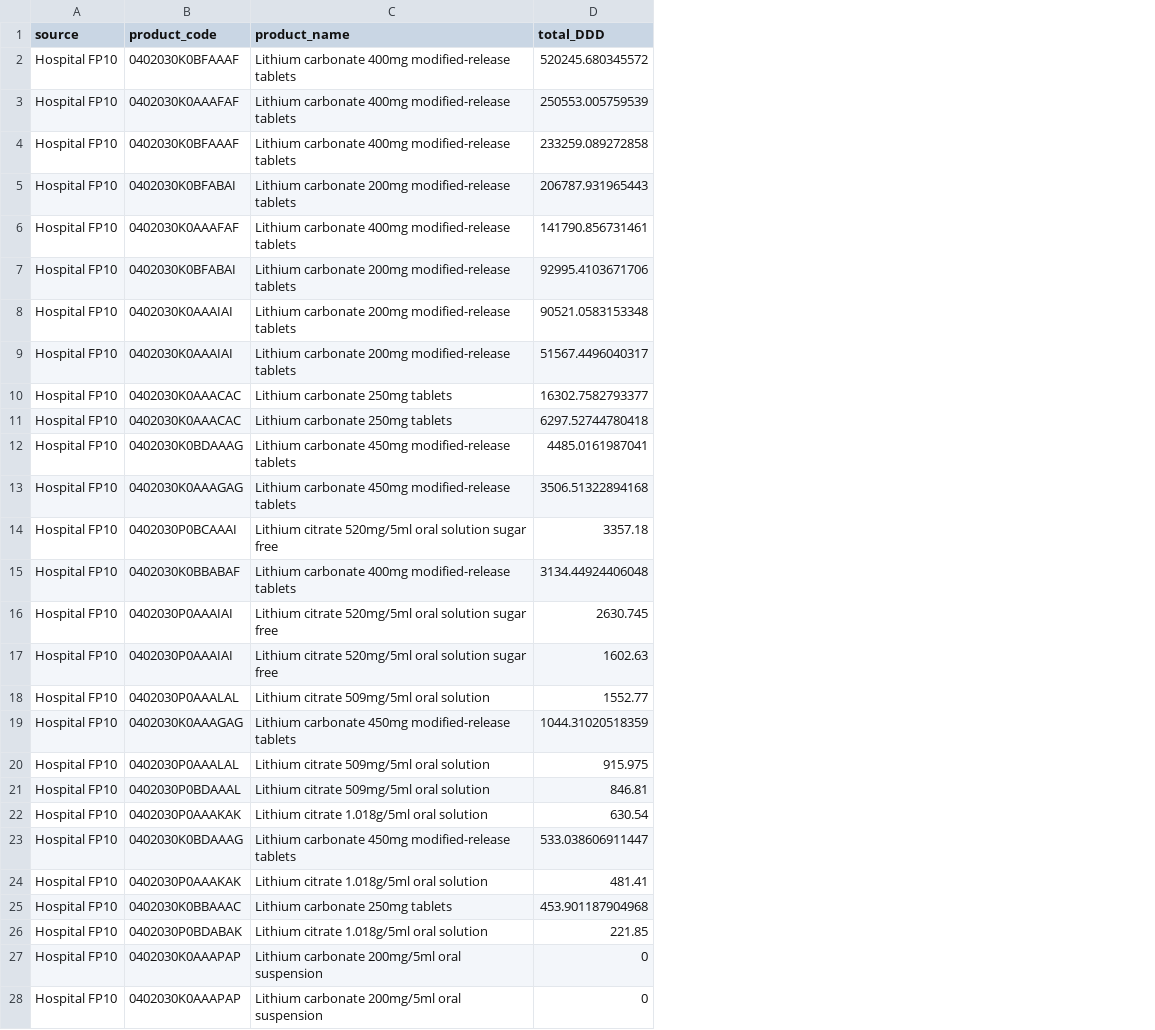
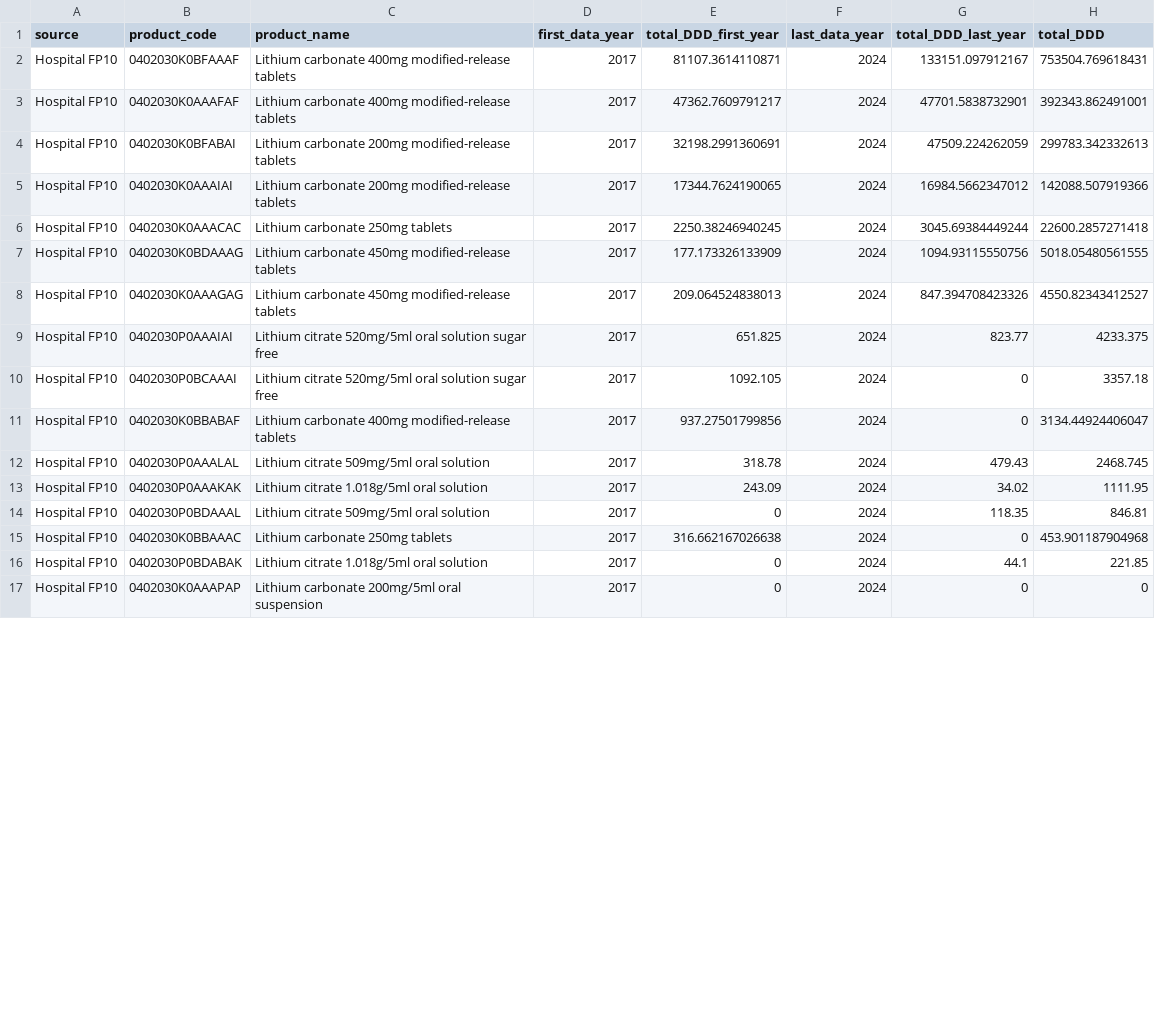
Before and after one commit to bennettoxford/lithium_project25, a CSV file: output/data/lithium_products_DDD_summary.csv, drawn as a sheet; only a part is shown; removed rows and columns are numbered as before the commit, all else as after; the diff covers the shown part only; the diff names each change by its address in the sheet, - before the commit and + after, or states it on an @@ line.

Commit message:
produce product summaries by year So we can take the earliest and latest annual summary for each source

```diff
--- a/output/data/lithium_products_DDD_summary.csv
+++ b/output/data/lithium_products_DDD_summary.csv
+column D (first_data_year), rows 2-8: all 2017; rows 10-17: all 2017
+column E (total_DDD_first_year), rows 2-8: 81107.3614110871 | 47362.7609791217 | 32198.2991360691 | 17344.7624190065 | 2250.38246940245 | 177.173326133909 | 209.064524838013; rows 10-17: 1092.105 | 937.27501799856 | 318.78 | 243.09 | 0 | 316.662167026638 | 0 | 0
+column F (last_data_year), rows 2-8: all 2024; rows 10-17: all 2024
+column G (total_DDD_last_year), rows 2-8: 133151.097912167 | 47701.5838732901 | 47509.224262059 | 16984.5662347012 | 3045.69384449244 | 1094.93115550756 | 847.394708423326; rows 10-17: 0 | 0 | 479.43 | 34.02 | 118.35 | 0 | 44.1 | 0
-H2 (total_DDD): 520245.680345572
+H2 (total_DDD): 753504.769618431
-H3 (total_DDD): 250553.005759539
+H3 (total_DDD): 392343.862491001
-row 4: Hospital FP10 | 0402030K0BFAAAF | Lithium carbonate 400mg modified-release tablets | 233259.089272858
-H4 (total_DDD): 206787.931965443
+H4 (total_DDD): 299783.342332613
-row 6: Hospital FP10 | 0402030K0AAAFAF | Lithium carbonate 400mg modified-release tablets | 141790.856731461
-row 7: Hospital FP10 | 0402030K0BFABAI | Lithium carbonate 200mg modified-release tablets | 92995.4103671706
-H5 (total_DDD): 90521.0583153348
+H5 (total_DDD): 142088.507919366
-row 9: Hospital FP10 | 0402030K0AAAIAI | Lithium carbonate 200mg modified-release tablets | 51567.4496040317
-H6 (total_DDD): 16302.7582793377
+H6 (total_DDD): 22600.2857271418
-row 11: Hospital FP10 | 0402030K0AAACAC | Lithium carbonate 250mg tablets | 6297.52744780418
-H7 (total_DDD): 4485.0161987041
+H7 (total_DDD): 5018.05480561555
-H8 (total_DDD): 3506.51322894168
+H8 (total_DDD): 4550.82343412527
+row 9: Hospital FP10 | 0402030P0AAAIAI | Lithium citrate 520mg/5ml oral solution sugar free | 2017 | 651.825 | 2024 | 823.77 | 4233.375
-H11 (total_DDD): 3134.44924406048
+H11 (total_DDD): 3134.44924406047
-row 16: Hospital FP10 | 0402030P0AAAIAI | Lithium citrate 520mg/5ml oral solution sugar free | 2630.745
-row 17: Hospital FP10 | 0402030P0AAAIAI | Lithium citrate 520mg/5ml oral solution sugar free | 1602.63
-H12 (total_DDD): 1552.77
+H12 (total_DDD): 2468.745
-row 19: Hospital FP10 | 0402030K0AAAGAG | Lithium carbonate 450mg modified-release tablets | 1044.31020518359
-B13 (product_code): 0402030P0AAALAL
+B13 (product_code): 0402030P0AAAKAK
-C13 (product_name): Lithium citrate 509mg/5ml oral solution
+C13 (product_name): Lithium citrate 1.018g/5ml oral solution
-H13 (total_DDD): 915.975
+H13 (total_DDD): 1111.95
-row 22: Hospital FP10 | 0402030P0AAAKAK | Lithium citrate 1.018g/5ml oral solution | 630.54
-row 23: Hospital FP10 | 0402030K0BDAAAG | Lithium carbonate 450mg modified-release tablets | 533.038606911447
-row 24: Hospital FP10 | 0402030P0AAAKAK | Lithium citrate 1.018g/5ml oral solution | 481.41
-row 28: Hospital FP10 | 0402030K0AAAPAP | Lithium carbonate 200mg/5ml oral suspension | 0
```
Also changed, not shown: 5 removed rows and 1 edited cell elsewhere in this file, 7 other files.
